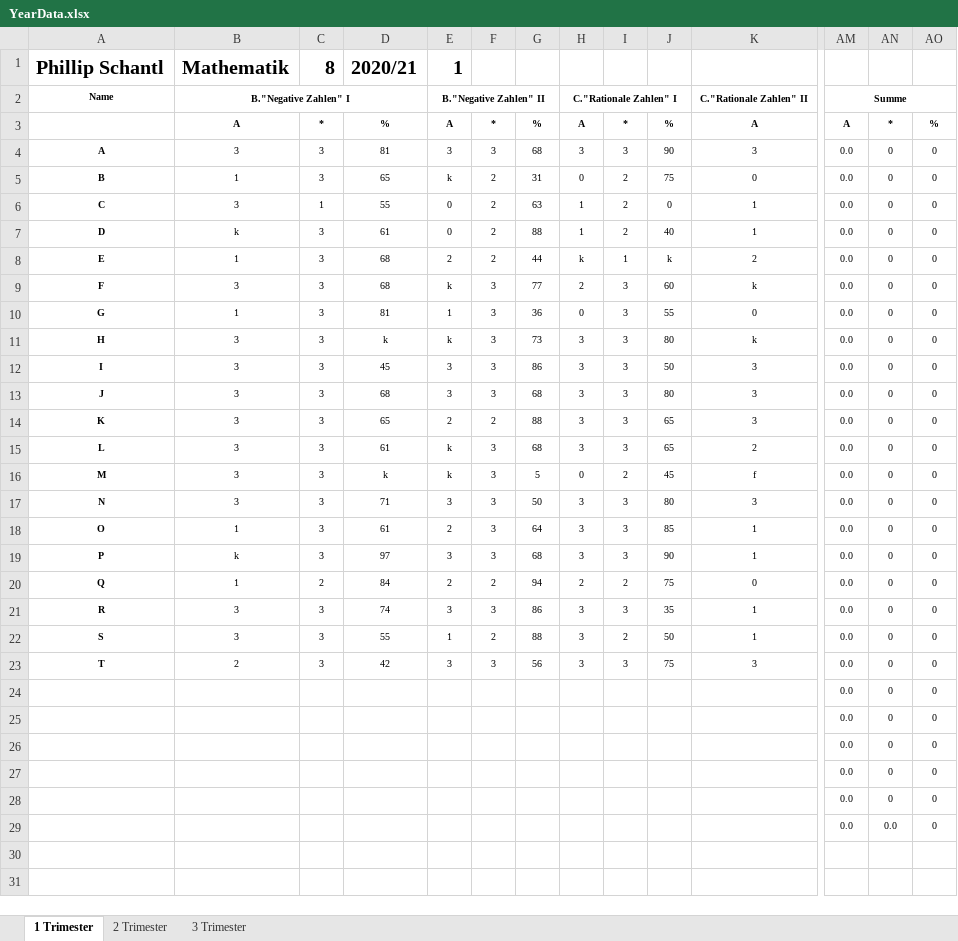
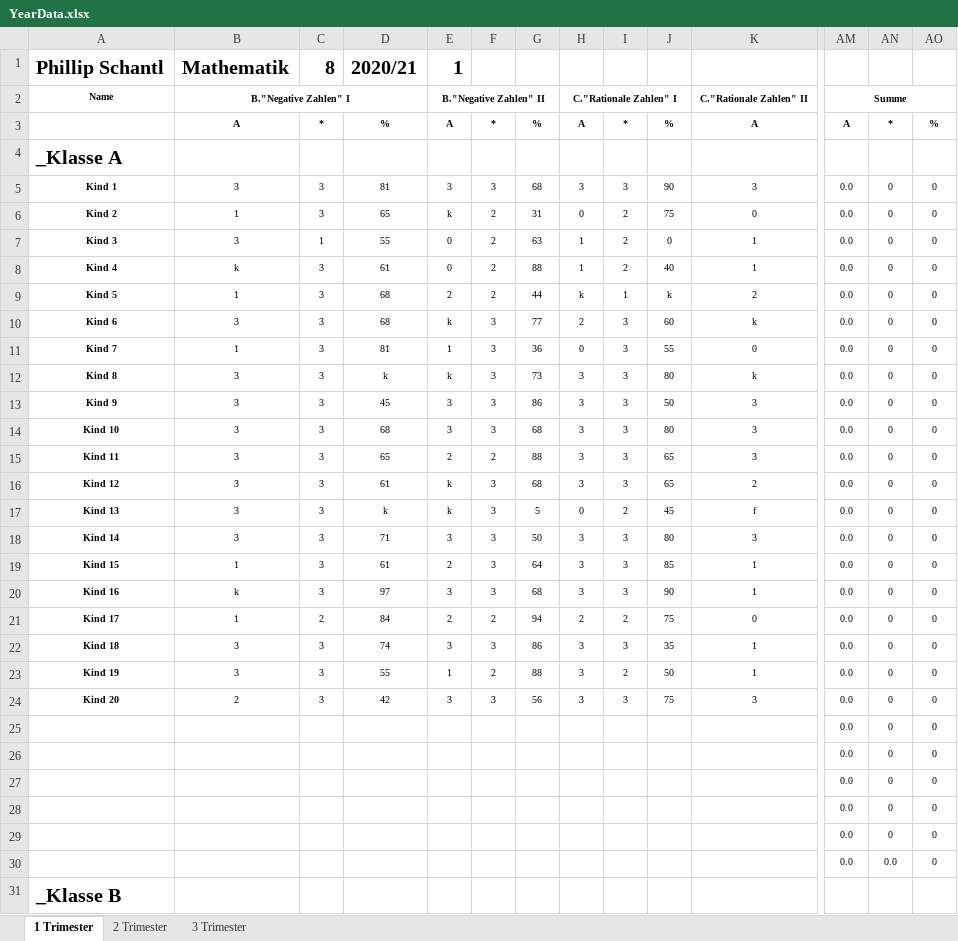
Before and after one commit to Dadissimo/Damsy, an Excel workbook: data/YearData.xlsx, sheet 1 Trimester, drawn as a sheet; only a part is shown, gaps mark what is left out; the shorter side is filled out with more unchanged rows; values as stored, in another font and other column widths than the file's, no borders; addresses are those after the commit; rows hold the shown columns only; the diff covers the shown part only; the diff names each change by its address in the sheet, - before the commit and + after, or states it on an @@ line.

```diff
--- a/data/YearData.xlsx (sheet 1 Trimester)
+++ b/data/YearData.xlsx (sheet 1 Trimester)
+row 4: _Klasse A
-A5: A
+A5: Kind 1
-A6: B
+A6: Kind 2
-A7: C
+A7: Kind 3
-A8: D
+A8: Kind 4
-A9: E
+A9: Kind 5
-A10: F
+A10: Kind 6
-A11: G
+A11: Kind 7
-A12: H
+A12: Kind 8
-A13: I
+A13: Kind 9
-A14: J
+A14: Kind 10
-A15: K
+A15: Kind 11
-A16: L
+A16: Kind 12
-A17: M
+A17: Kind 13
-A18: N
+A18: Kind 14
-A19: O
+A19: Kind 15
-A20: P
+A20: Kind 16
-A21: Q
+A21: Kind 17
-A22: R
+A22: Kind 18
-A23: S
+A23: Kind 19
-A24: T
+A24: Kind 20
+row 25:  |  |  |  |  |  |  |  |  |  |  | 0.0 | 0 | 0
+row 26:  |  |  |  |  |  |  |  |  |  |  | 0.0 | 0 | 0
+row 27:  |  |  |  |  |  |  |  |  |  |  | 0.0 | 0 | 0
+row 28:  |  |  |  |  |  |  |  |  |  |  | 0.0 | 0 | 0
+row 29:  |  |  |  |  |  |  |  |  |  |  | 0.0 | 0 | 0
+row 30:  |  |  |  |  |  |  |  |  |  |  | 0.0 | 0.0 | 0
+row 31: _Klasse B
```
Also changed, not shown: 20 added rows elsewhere in this sheet, sheet 2 Trimester, sheet 3 Trimester, formulas that keep their value, 4 other files.
